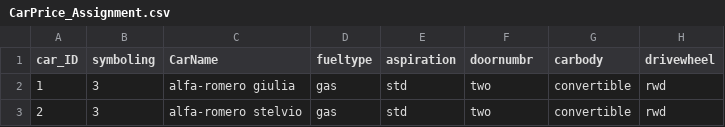
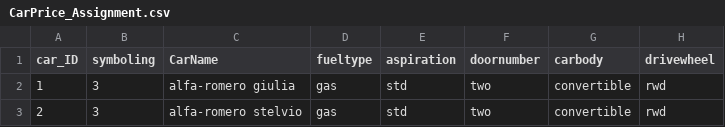
Before and after one commit to Parth7774/Car-price-prediction, a CSV file: CarPrice_Assignment.csv, drawn as a sheet; only a part is shown; the diff names each change by its address in the sheet, - before the commit and + after, or states it on an @@ line.

```diff
--- a/CarPrice_Assignment.csv
+++ b/CarPrice_Assignment.csv
-F1: doornumbr
+F1: doornumber
```
